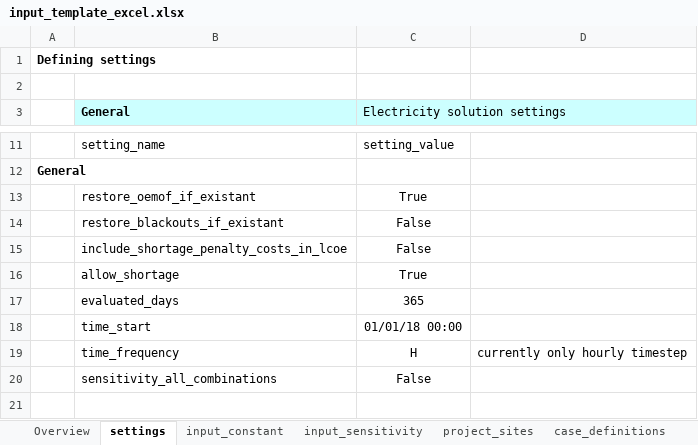
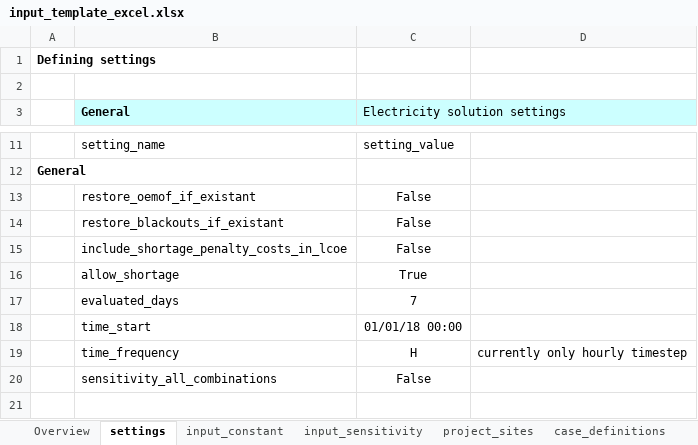
Before and after one commit to rl-institut/offgridders, an Excel workbook: inputs/input_template_excel.xlsx, sheet settings, drawn as a sheet; only a part is shown, gaps mark what is left out; values as stored, in another font and other column widths than the file's, no borders; the diff names each change by its address in the sheet, - before the commit and + after, or states it on an @@ line.

```diff
--- a/inputs/input_template_excel.xlsx (sheet settings)
+++ b/inputs/input_template_excel.xlsx (sheet settings)
-C13 (Electricity solution settings): True
+C13 (Electricity solution settings): False
-C17 (Electricity solution settings): 365
+C17 (Electricity solution settings): 7
```
Also changed, not shown: sheet project_sites, sheet case_definitions, sheet input_sensitivity, 6 other files.
